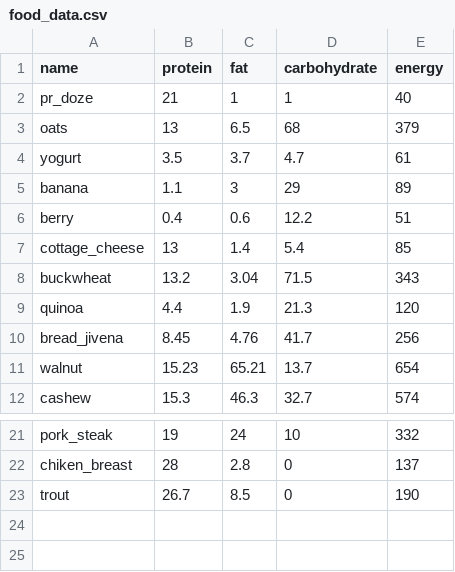
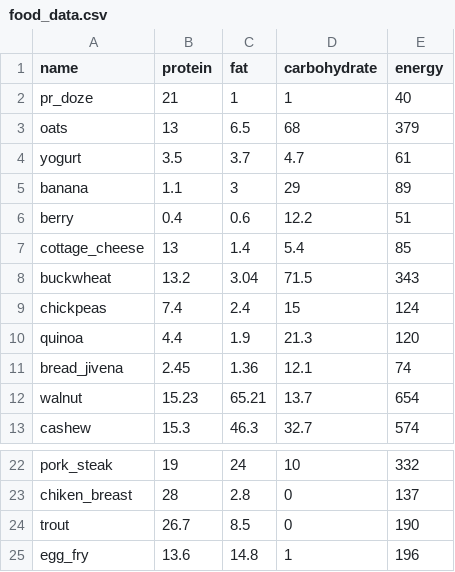
Before and after one commit to ValentinMarkov/Python-projects, a CSV file: Nutrition_calculator/food_data.csv, drawn as a sheet; only a part is shown, gaps mark what is left out.

```diff
--- a/Nutrition_calculator/food_data.csv
+++ b/Nutrition_calculator/food_data.csv
@@ -8,4 +8,5 @@ cottage_cheese,13,1.4,5.4,85
 buckwheat,13.2,3.04,71.5,343
+chickpeas,7.4,2.4,15,124
 quinoa,4.4,1.9,21.3,120
-bread_jivena,8.45,4.76,41.7,256
+bread_jivena,2.45,1.36,12.1,74
 walnut,15.23,65.21,13.7,654
@@ -23 +24,2 @@ chiken_breast,28,2.8,0,137
 trout,26.7,8.5,0,190
+egg_fry,13.6,14.8,1,196
```
Also changed, not shown: 3 other files.
